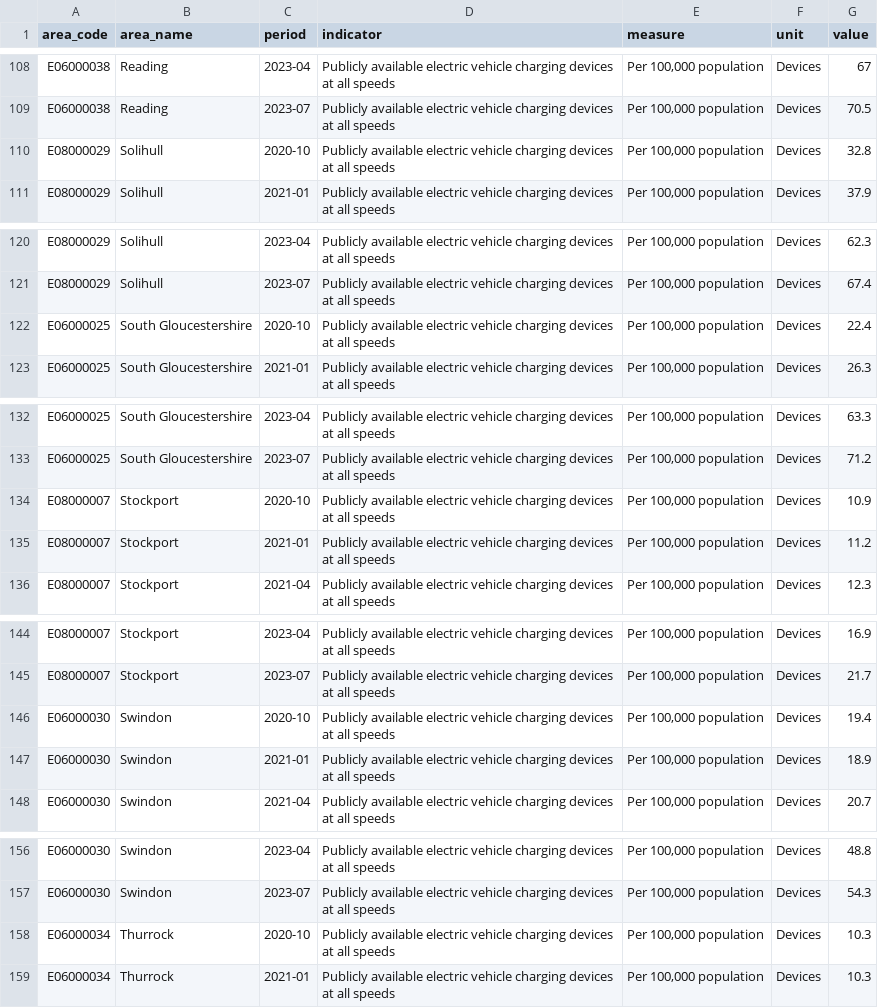
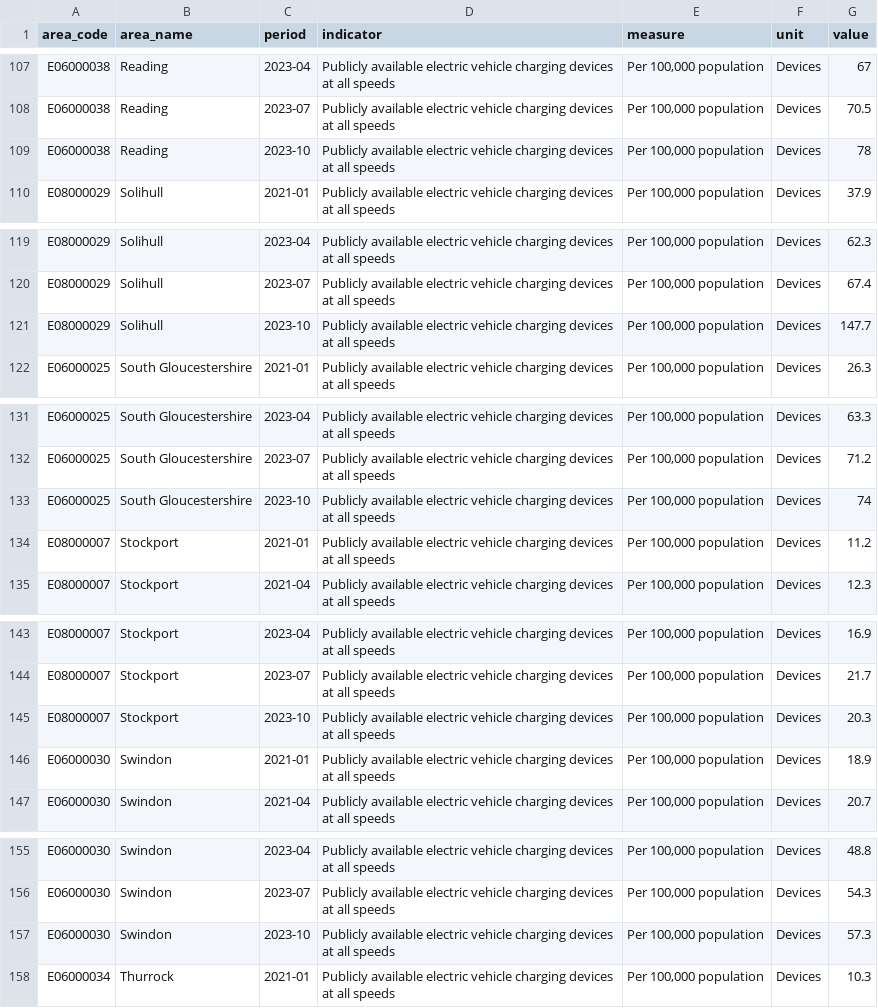
Before and after one commit to traffordDataLab/corporate_plan, a CSV file: data/climate/electric_vehicle_charging_points.csv, drawn as a sheet; only a part is shown, gaps mark what is left out; the diff covers the shown part only.

```diff
--- a/data/climate/electric_vehicle_charging_points.csv
+++ b/data/climate/electric_vehicle_charging_points.csv
@@ -109,3 +108,3 @@ E06000038,Reading,2023-04,Publicly available electric vehicle charging devices a
 E06000038,Reading,2023-07,Publicly available electric vehicle charging devices at all speeds,"Per 100,000 population",Devices,70.5
-E08000029,Solihull,2020-10,Publicly available electric vehicle charging devices at all speeds,"Per 100,000 population",Devices,32.8
+E06000038,Reading,2023-10,Publicly available electric vehicle charging devices at all speeds,"Per 100,000 population",Devices,78
 E08000029,Solihull,2021-01,Publicly available electric vehicle charging devices at all speeds,"Per 100,000 population",Devices,37.9
@@ -121,3 +120,3 @@ E08000029,Solihull,2023-04,Publicly available electric vehicle charging devices
 E08000029,Solihull,2023-07,Publicly available electric vehicle charging devices at all speeds,"Per 100,000 population",Devices,67.4
-E06000025,South Gloucestershire,2020-10,Publicly available electric vehicle charging devices at all speeds,"Per 100,000 population",Devices,22.4
+E08000029,Solihull,2023-10,Publicly available electric vehicle charging devices at all speeds,"Per 100,000 population",Devices,147.7
 E06000025,South Gloucestershire,2021-01,Publicly available electric vehicle charging devices at all speeds,"Per 100,000 population",Devices,26.3
@@ -133,3 +132,3 @@ E06000025,South Gloucestershire,2023-04,Publicly available electric vehicle char
 E06000025,South Gloucestershire,2023-07,Publicly available electric vehicle charging devices at all speeds,"Per 100,000 population",Devices,71.2
-E08000007,Stockport,2020-10,Publicly available electric vehicle charging devices at all speeds,"Per 100,000 population",Devices,10.9
+E06000025,South Gloucestershire,2023-10,Publicly available electric vehicle charging devices at all speeds,"Per 100,000 population",Devices,74
 E08000007,Stockport,2021-01,Publicly available electric vehicle charging devices at all speeds,"Per 100,000 population",Devices,11.2
@@ -145,3 +144,3 @@ E08000007,Stockport,2023-04,Publicly available electric vehicle charging devices
 E08000007,Stockport,2023-07,Publicly available electric vehicle charging devices at all speeds,"Per 100,000 population",Devices,21.7
-E06000030,Swindon,2020-10,Publicly available electric vehicle charging devices at all speeds,"Per 100,000 population",Devices,19.4
+E08000007,Stockport,2023-10,Publicly available electric vehicle charging devices at all speeds,"Per 100,000 population",Devices,20.3
 E06000030,Swindon,2021-01,Publicly available electric vehicle charging devices at all speeds,"Per 100,000 population",Devices,18.9
@@ -157,3 +156,3 @@ E06000030,Swindon,2023-04,Publicly available electric vehicle charging devices a
 E06000030,Swindon,2023-07,Publicly available electric vehicle charging devices at all speeds,"Per 100,000 population",Devices,54.3
-E06000034,Thurrock,2020-10,Publicly available electric vehicle charging devices at all speeds,"Per 100,000 population",Devices,10.3
+E06000030,Swindon,2023-10,Publicly available electric vehicle charging devices at all speeds,"Per 100,000 population",Devices,57.3
 E06000034,Thurrock,2021-01,Publicly available electric vehicle charging devices at all speeds,"Per 100,000 population",Devices,10.3
```
Also changed, not shown: 1 added row, 1 removed row and 44 edited cells elsewhere in this file, 3 other files.
